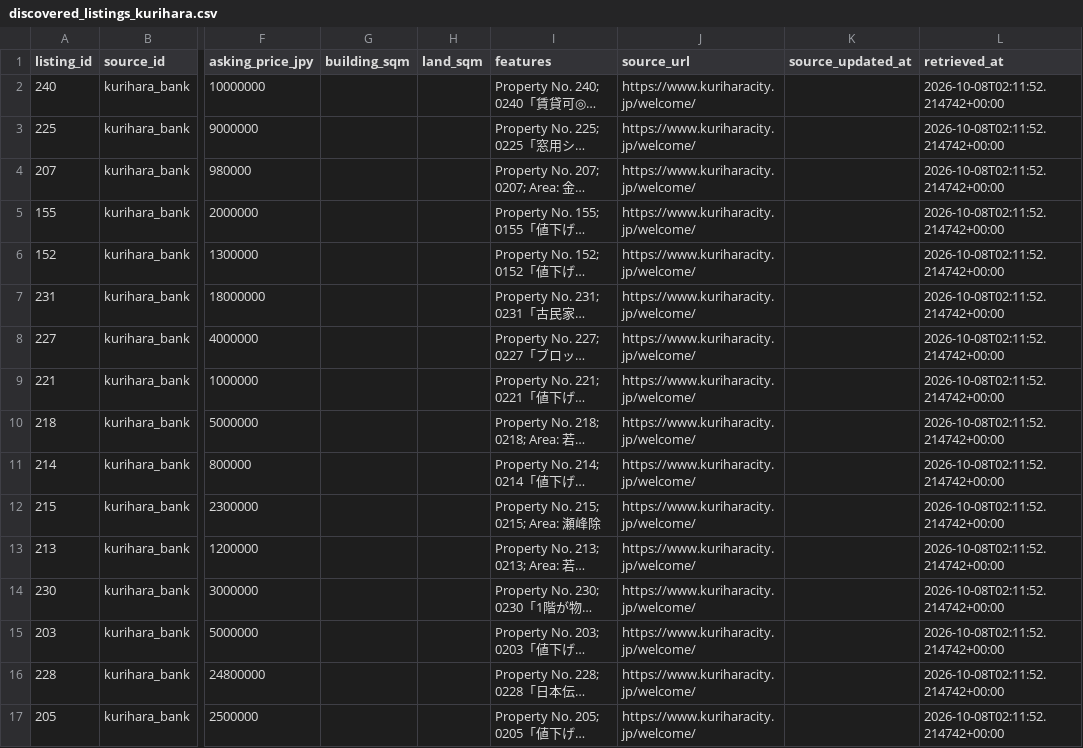
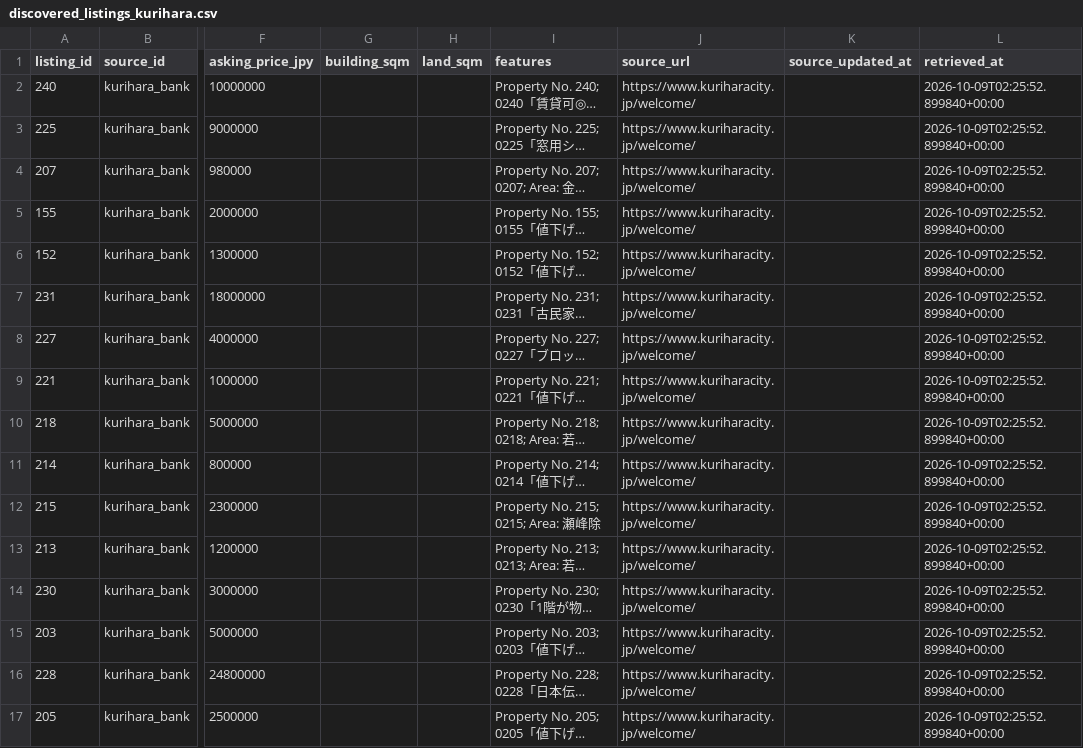
Before and after one commit to reokobayashi0620/tohoku-lodging-sales-ai, a CSV file: akiya_content_engine/data/discovered_listings_kurihara.csv, drawn as a sheet; only a part is shown, gaps mark what is left out; long unchanged cells end in …; the diff names each change by its address in the sheet, - before the commit and + after, or states it on an @@ line.

```diff
--- a/akiya_content_engine/data/discovered_listings_kurihara.csv
+++ b/akiya_content_engine/data/discovered_listings_kurihara.csv
-L2:L17 (retrieved_at): 2026-10-08T02:11:52.214742+00:00
+L2:L17 (retrieved_at): 2026-10-09T02:25:52.899840+00:00
```
Also changed, not shown: akiya_content_engine/data/discovered_listings_tendo.csv, 6 other files.
